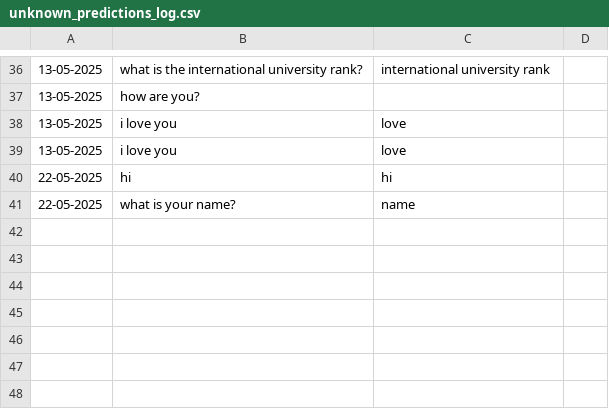
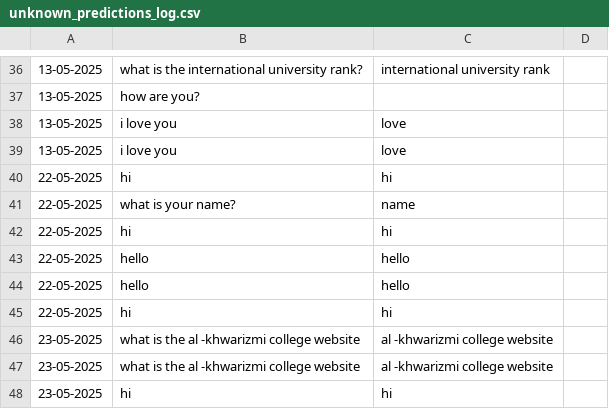
Before and after one commit to AlbaraTaani/chatbot, a CSV file: Unkown/unknown_predictions_log.csv, drawn as a sheet; only a part is shown, gaps mark what is left out.

Commit message:
Update unknown_predictions_log.csv

```diff
--- a/Unkown/unknown_predictions_log.csv
+++ b/Unkown/unknown_predictions_log.csv
@@ -41 +41,8 @@
 22-05-2025,what is your name?,name
+22-05-2025,hi,hi
+22-05-2025,hello,hello
+22-05-2025,hello,hello
+22-05-2025,hi,hi
+23-05-2025,what is the al -khwarizmi college website,al -khwarizmi college website
+23-05-2025,what is the al -khwarizmi college website,al -khwarizmi college website
+23-05-2025,hi,hi
```
